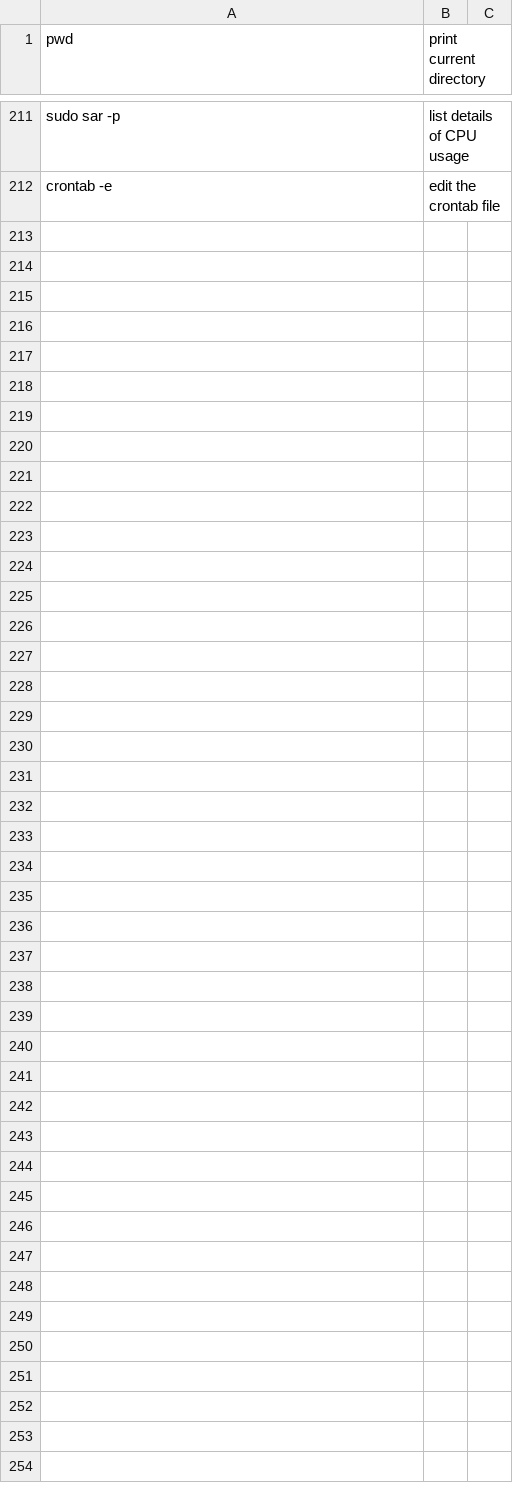
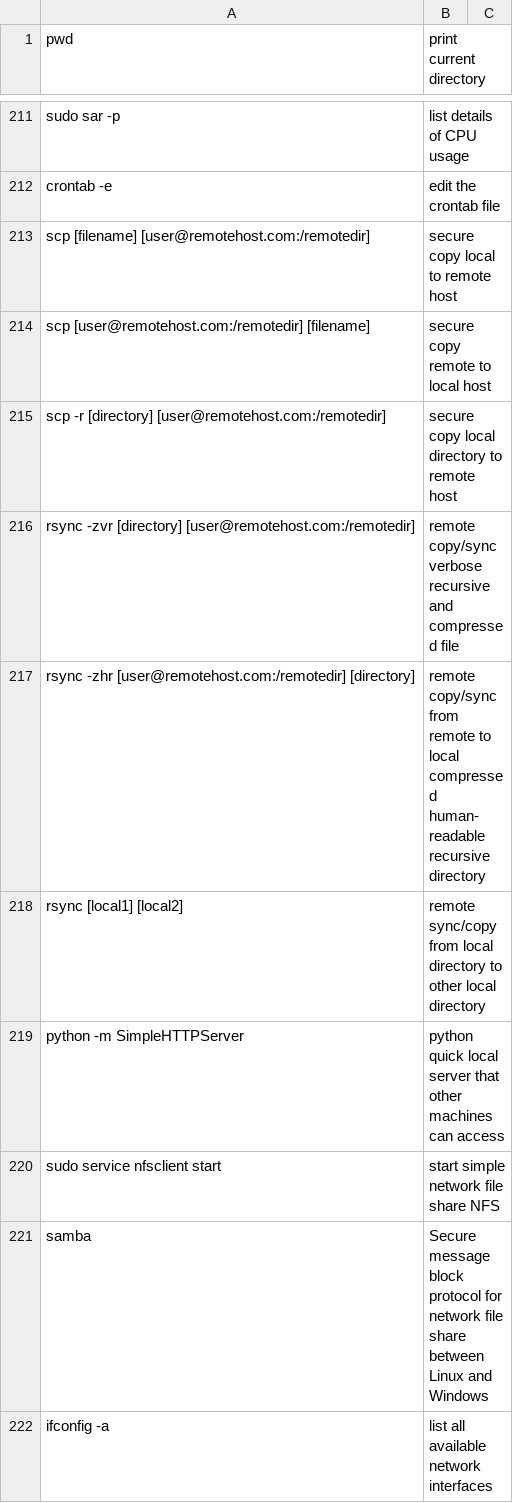
Before and after one commit to VisVires/smallShell, a CSV file: BookExercises/Linux/linuxCommands.csv, drawn as a sheet; only a part is shown, gaps mark what is left out; the diff covers the shown part only.

```diff
--- a/BookExercises/Linux/linuxCommands.csv
+++ b/BookExercises/Linux/linuxCommands.csv
@@ -212 +212,11 @@ sudo sar -p, list details of CPU usage
 crontab -e, edit the crontab file
+scp [filename] [user@remotehost.com:/remotedir], secure copy local to remote host
+scp [user@remotehost.com:/remotedir] [filename], secure copy remote to local host
+scp -r [directory] [user@remotehost.com:/remotedir], secure copy local directory to remote host
+rsync -zvr [directory] [user@remotehost.com:/remotedir], remote copy/sync verbose recursive and compressed file
+rsync -zhr [user@remotehost.com:/remotedir] [directory], remote copy/sync from remote to local compressed human-readable recursive directory
+rsync [local1] [local2], remote sync/copy from local directory to other local directory
+python -m SimpleHTTPServer, python quick local server that other machines can access
+sudo service nfsclient start, start simple network file share NFS
+samba, Secure message block protocol for network file share between Linux and Windows
+ifconfig -a, list all available network interfaces
```
Also changed, not shown: 36 added rows elsewhere in this file, 1 other file.
